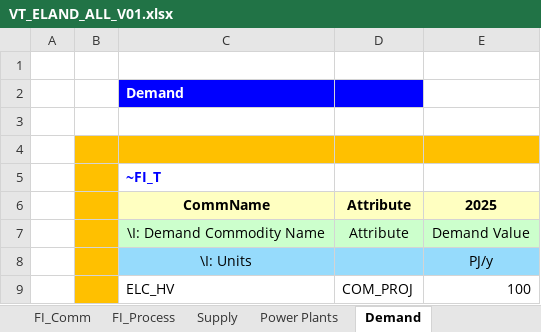
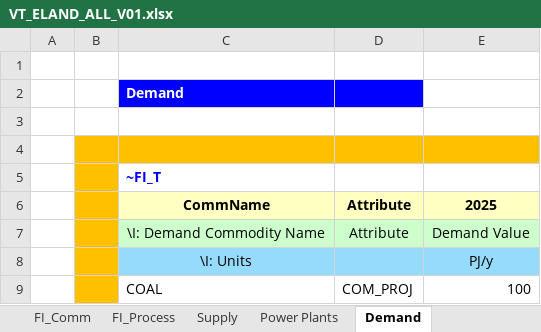
Before and after one commit to Jeffy854/vedaonline, an Excel workbook: VT_ELAND_ALL_V01.xlsx, sheet Demand, drawn as a sheet; values as stored, in another font and other column widths than the file's, no borders; the diff names each change by its address in the sheet, - before the commit and + after, or states it on an @@ line.

```diff
--- a/VT_ELAND_ALL_V01.xlsx (sheet Demand)
+++ b/VT_ELAND_ALL_V01.xlsx (sheet Demand)
-C9: ELC_HV
+C9: COAL
```
Also changed, not shown: sheet FI_Process, sheet Power Plants, sheet FI_Comm, sheet Supply, charts or pictures.
